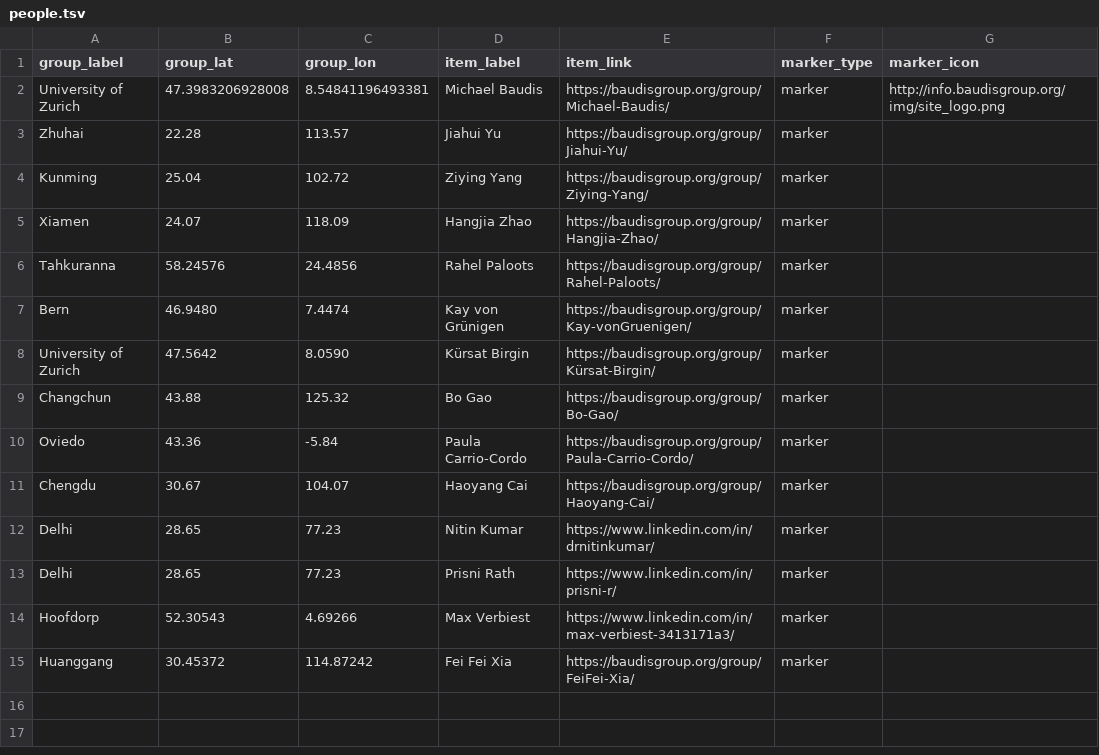
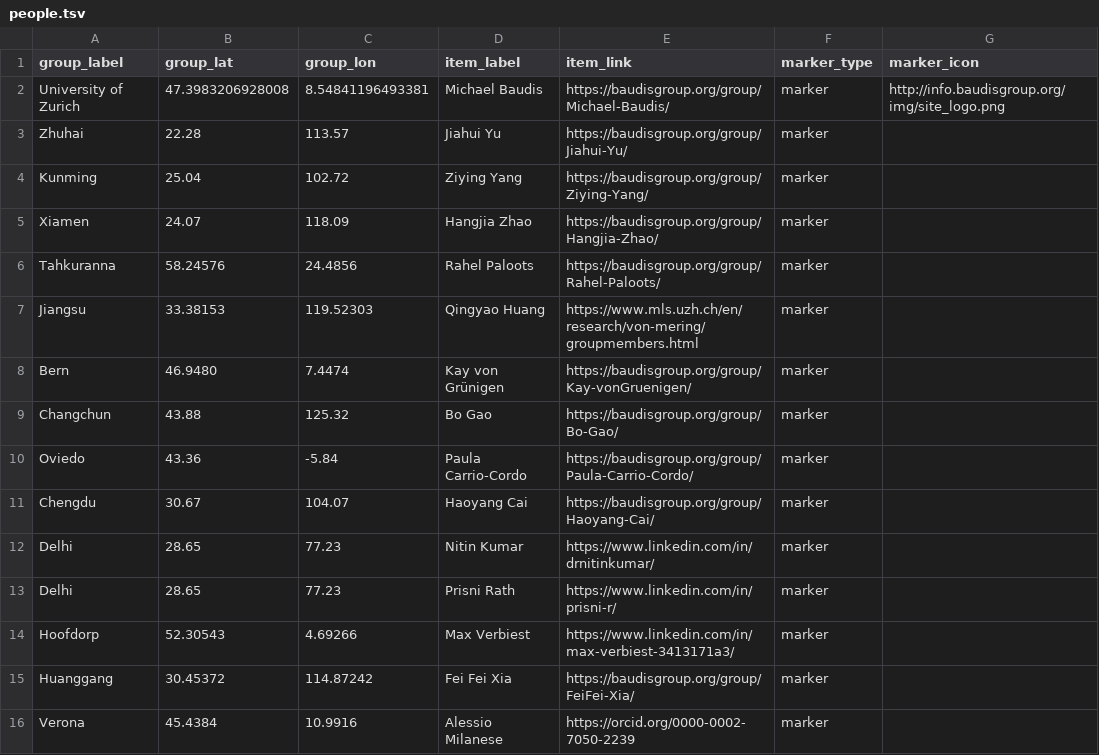
Before and after one commit to baudisgroup/baudisgroup.github.io, a TSV file: docs/group/people.tsv, drawn as a sheet.

Commit message:
Update people.tsv

```diff
--- a/docs/group/people.tsv
+++ b/docs/group/people.tsv
@@ -6,4 +6,4 @@ Xiamen	24.07	118.09	Hangjia Zhao	https://baudisgroup.org/group/Hangjia-Zhao/	mar
 Tahkuranna	58.24576	24.4856	Rahel Paloots	https://baudisgroup.org/group/Rahel-Paloots/	marker	
+Jiangsu	33.38153	119.52303	Qingyao Huang	https://www.mls.uzh.ch/en/research/von-mering/groupmembers.html	marker	
 Bern	46.9480	7.4474	Kay von Grünigen	https://baudisgroup.org/group/Kay-vonGruenigen/	marker	
-University of Zurich	47.5642	8.0590	Kürsat Birgin	https://baudisgroup.org/group/Kürsat-Birgin/	marker	
 Changchun	43.88	125.32	Bo Gao	https://baudisgroup.org/group/Bo-Gao/	marker	
@@ -15 +15,2 @@ Hoofdorp	52.30543	4.69266	Max Verbiest	https://www.linkedin.com/in/max-verbiest-
 Huanggang	30.45372	114.87242	Fei Fei Xia	https://baudisgroup.org/group/FeiFei-Xia/	marker	
+Verona	45.4384	10.9916	Alessio Milanese	https://orcid.org/0000-0002-7050-2239	marker	
```
